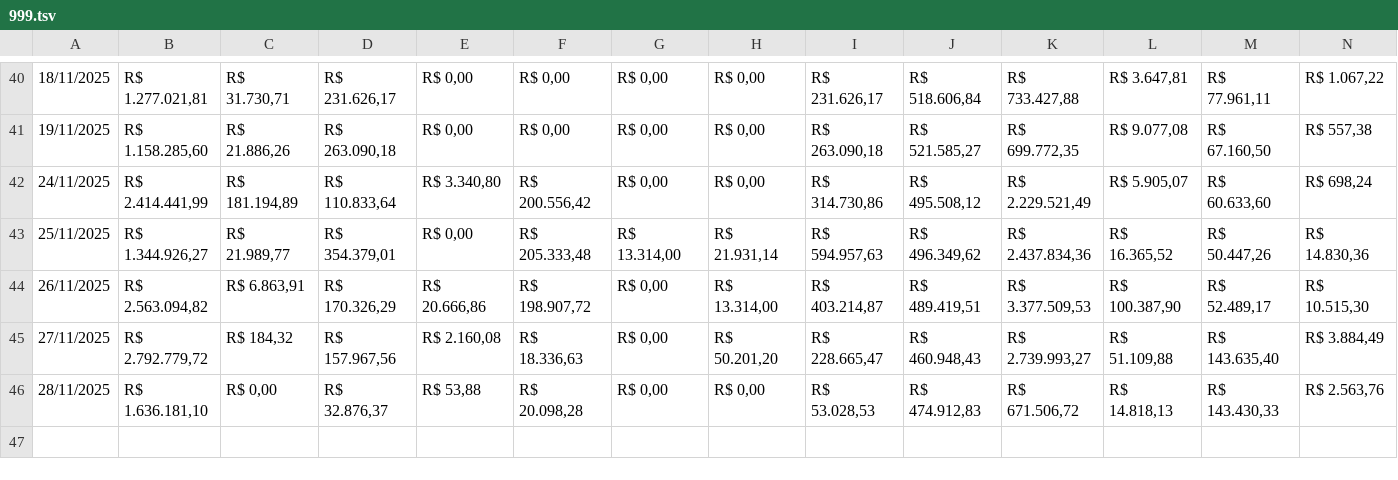
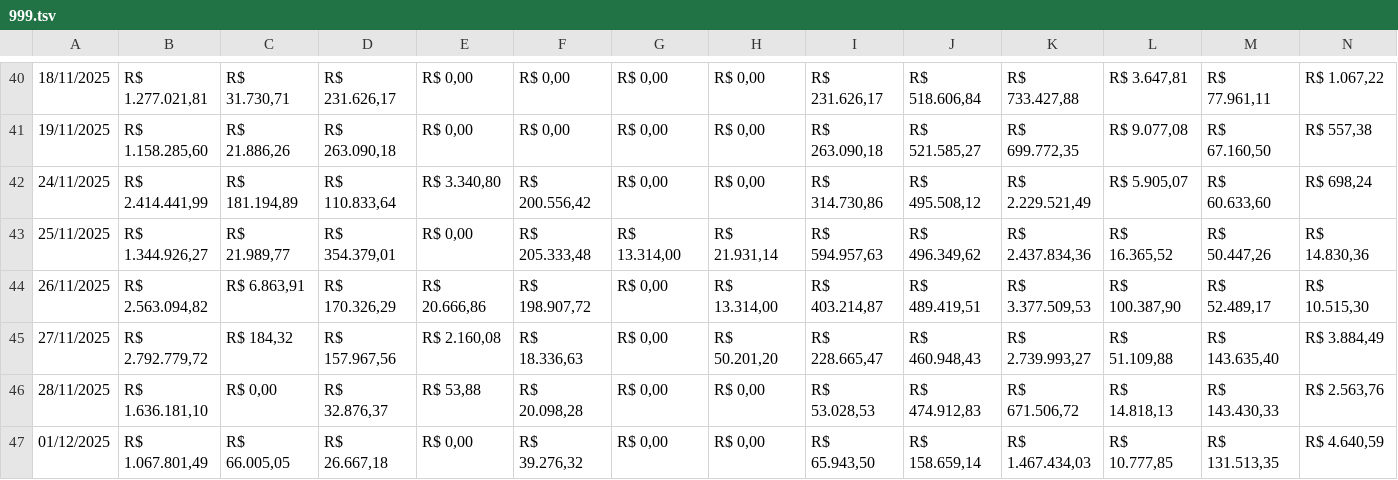
Before and after one commit to RelatorioGeral-Log-CAM/PassagemDeTurno, a TSV file: 999.tsv, drawn as a sheet; only a part is shown, gaps mark what is left out; rows hold the shown columns only; the diff names each change by its address in the sheet, - before the commit and + after, or states it on an @@ line.

```diff
--- a/999.tsv
+++ b/999.tsv
+row 47: 01/12/2025 | R$ 1.067.801,49 | R$ 66.005,05 | R$ 26.667,18 | R$ 0,00 | R$ 39.276,32 | R$ 0,00 | R$ 0,00 | R$ 65.943,50 | R$ 158.659,14 | R$ 1.467.434,03 | R$ 10.777,85 | R$ 131.513,35 | R$ 4.640,59
```
Also changed, not shown: armazem-estojos-data.tsv, expedicao-data.tsv, 4 other files.
